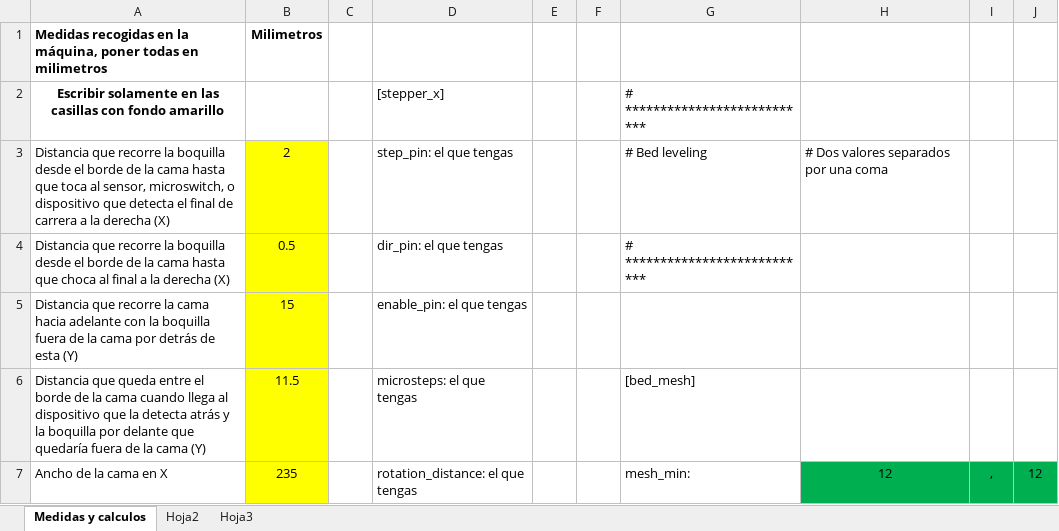
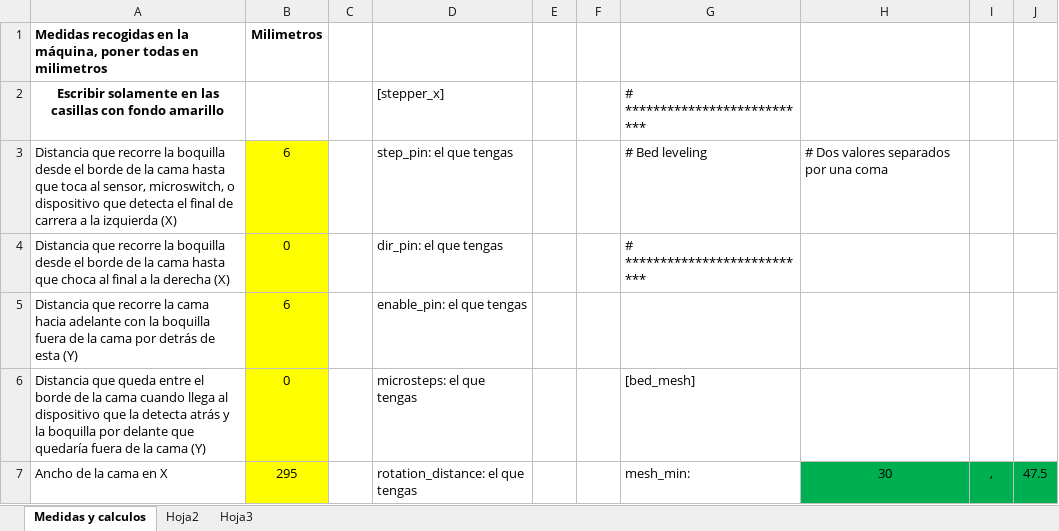
Before and after one commit to Escrich/00-3D_Printing_tools-00, an Excel workbook: Captura de datos medidas cama/20240409 Ajustes de posición en impresora 3D.xlsx, sheet Medidas y calculos, drawn as a sheet; only a part is shown; values as stored, in another font and other column widths than the file's, no borders; charts and pictures not drawn; the diff covers the shown part only; the diff names each change by its address in the sheet, - before the commit and + after, or states it on an @@ line.

```diff
--- a/Captura de datos medidas cama/20240409 Ajustes de posición en impresora 3D.xlsx (sheet Medidas y calculos)
+++ b/Captura de datos medidas cama/20240409 Ajustes de posición en impresora 3D.xlsx (sheet Medidas y calculos)
-A3: …a la derecha (X)
+A3: …a la izquierda (X)
-B3: 2
+B3: 6
-B4: 0.5
+B4: 0
-B5: 15
+B5: 6
-B6: 11.5
+B6: 0
-B7: 235
+B7: 295
-H7: 12
+H7: 30
-J7: 12
+J7: 47.5
```
Also changed, not shown: 17 edited cells elsewhere in this sheet, charts or pictures, 1 other file.
